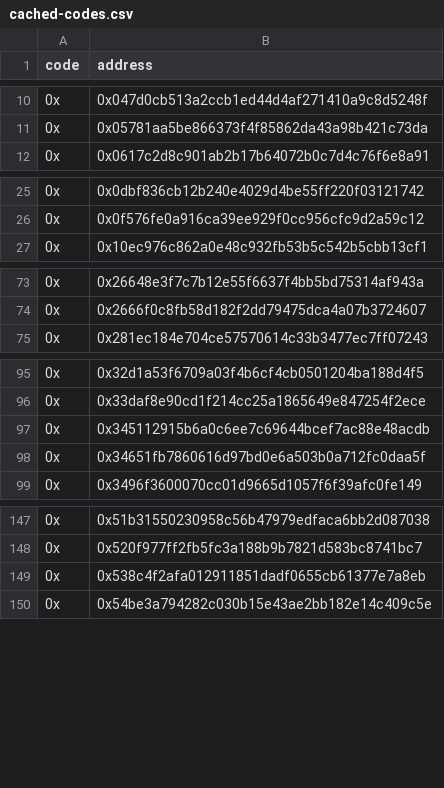
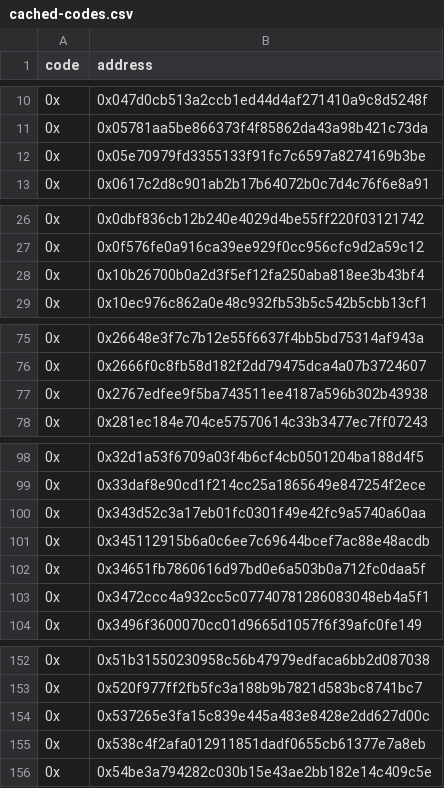
Before and after one commit to personaelabs/noun-nyms, a CSV file: cache/cached-codes.csv, drawn as a sheet; only a part is shown, gaps mark what is left out; the diff covers the shown part only.

Commit message:
chore: update cached nouners

```diff
--- a/cache/cached-codes.csv
+++ b/cache/cached-codes.csv
@@ -11,2 +11,3 @@ code,address
 0x,0x05781aa5be866373f4f85862da43a98b421c73da
+0x,0x05e70979fd3355133f91fc7c6597a8274169b3be
 0x,0x0617c2d8c901ab2b17b64072b0c7d4c76f6e8a91
@@ -26,2 +27,3 @@ code,address
 0x,0x0f576fe0a916ca39ee929f0cc956cfc9d2a59c12
+0x,0x10b26700b0a2d3f5ef12fa250aba818ee3b43bf4
 0x,0x10ec976c862a0e48c932fb53b5c542b5cbb13cf1
@@ -74,2 +76,3 @@ code,address
 0x,0x2666f0c8fb58d182f2dd79475dca4a07b3724607
+0x,0x2767edfee9f5ba743511ee4187a596b302b43938
 0x,0x281ec184e704ce57570614c33b3477ec7ff07243
@@ -96,4 +99,6 @@ code,address
 0x,0x33daf8e90cd1f214cc25a1865649e847254f2ece
+0x,0x343d52c3a17eb01fc0301f49e42fc9a5740a60aa
 0x,0x345112915b6a0c6ee7c69644bcef7ac88e48acdb
 0x,0x34651fb7860616d97bd0e6a503b0a712fc0daa5f
+0x,0x3472ccc4a932cc5c07740781286083048eb4a5f1
 0x,0x3496f3600070cc01d9665d1057f6f39afc0fe149
@@ -148,2 +153,3 @@ code,address
 0x,0x520f977ff2fb5fc3a188b9b7821d583bc8741bc7
+0x,0x537265e3fa15c839e445a483e8428e2dd627d00c
 0x,0x538c4f2afa012911851dadf0655cb61377e7a8eb
```
Also changed, not shown: 11 added rows elsewhere in this file, 1 other file.
